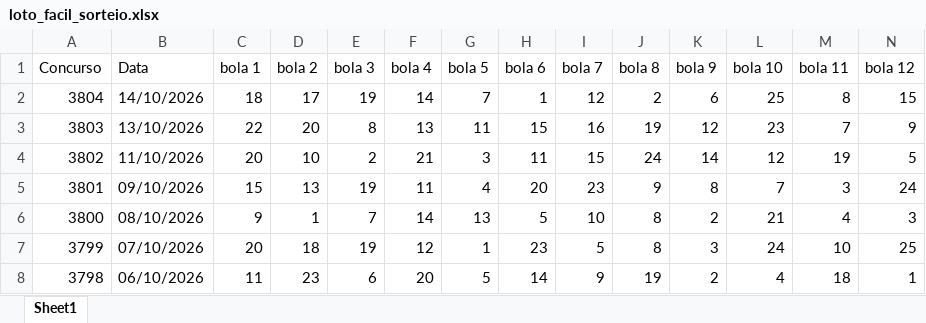
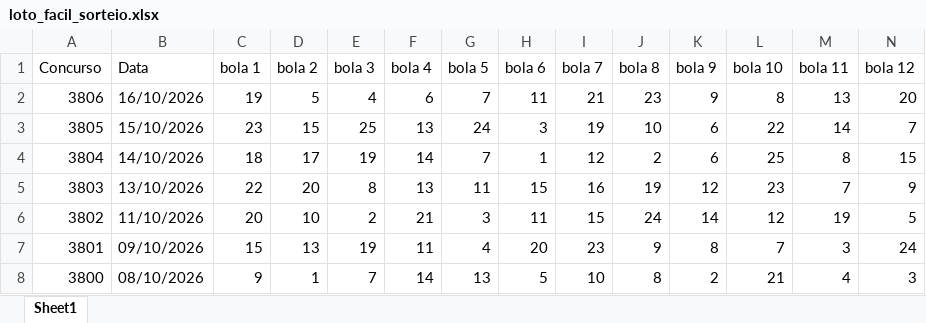
Before and after one commit to AlefMemTav/loto-ciencia, an Excel workbook: data/loto_facil_sorteio.xlsx, sheet Sheet1, drawn as a sheet; only a part is shown; the shorter side is filled out with more unchanged rows; values as stored, in another font and other column widths than the file's, no borders; rows hold the shown columns only; the diff names each change by its address in the sheet, - before the commit and + after, or states it on an @@ line.

```diff
--- a/data/loto_facil_sorteio.xlsx (sheet Sheet1)
+++ b/data/loto_facil_sorteio.xlsx (sheet Sheet1)
+row 2: 3806 | 16/10/2026 | 19 | 5 | 4 | 6 | 7 | 11 | 21 | 23 | 9 | 8 | 13 | 20
+row 3: 3805 | 15/10/2026 | 23 | 15 | 25 | 13 | 24 | 3 | 19 | 10 | 6 | 22 | 14 | 7
```
Also changed, not shown: data/loto_mania_sorteio.xlsx, data/quina_sorteio.xlsx.
